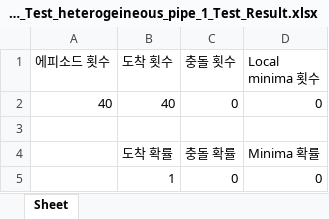
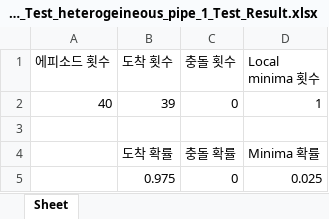
Before and after one commit to wntdev99/FCLCA, an Excel workbook: controllers/CL_TEST_8_action 5/data/Curriculum Yes new model_1_0/Curriculum Yes new model_1_0_Test_heterogeineous_pipe_1/Curriculum Yes new model_1_0_Test_heterogeineous_pipe_1_Test_Result.xlsx, sheet Sheet, drawn as a sheet; values as stored, in another font and other column widths than the file's, no borders; removed rows and columns are numbered as before the commit, all else as after; the diff names each change by its address in the sheet, - before the commit and + after, or states it on an @@ line.

Commit message:
1_1 model not bad

```diff
--- a/controllers/CL_TEST_8_action 5/data/Curriculum Yes new model_1_0/Curriculum Yes new model_1_0_Test_heterogeineous_pipe_1/Curriculum Yes new model_1_0_Test_heterogeineous_pipe_1_Test_Result.xlsx (sheet Sheet)
+++ b/controllers/CL_TEST_8_action 5/data/Curriculum Yes new model_1_0/Curriculum Yes new model_1_0_Test_heterogeineous_pipe_1/Curriculum Yes new model_1_0_Test_heterogeineous_pipe_1_Test_Result.xlsx (sheet Sheet)
-B2 (도착 횟수): 40
+B2 (도착 횟수): 39
-D2 (Local minima 횟수): 0
+D2 (Local minima 횟수): 1
-row 5:  | 1 | 0 | 0
+row 5:  | 0.975 | 0 | 0.025
```
Also changed, not shown: controllers/CL_TEST_8_action 5/data/Curriculum Yes new model_1_1/Curriculum Yes new model_1_1_Test_heterogeineous_pipe_1/Curriculum Yes new model_1_1_Test_heterogeineous_pipe_1_Test_Result.xlsx, 20 other files.
